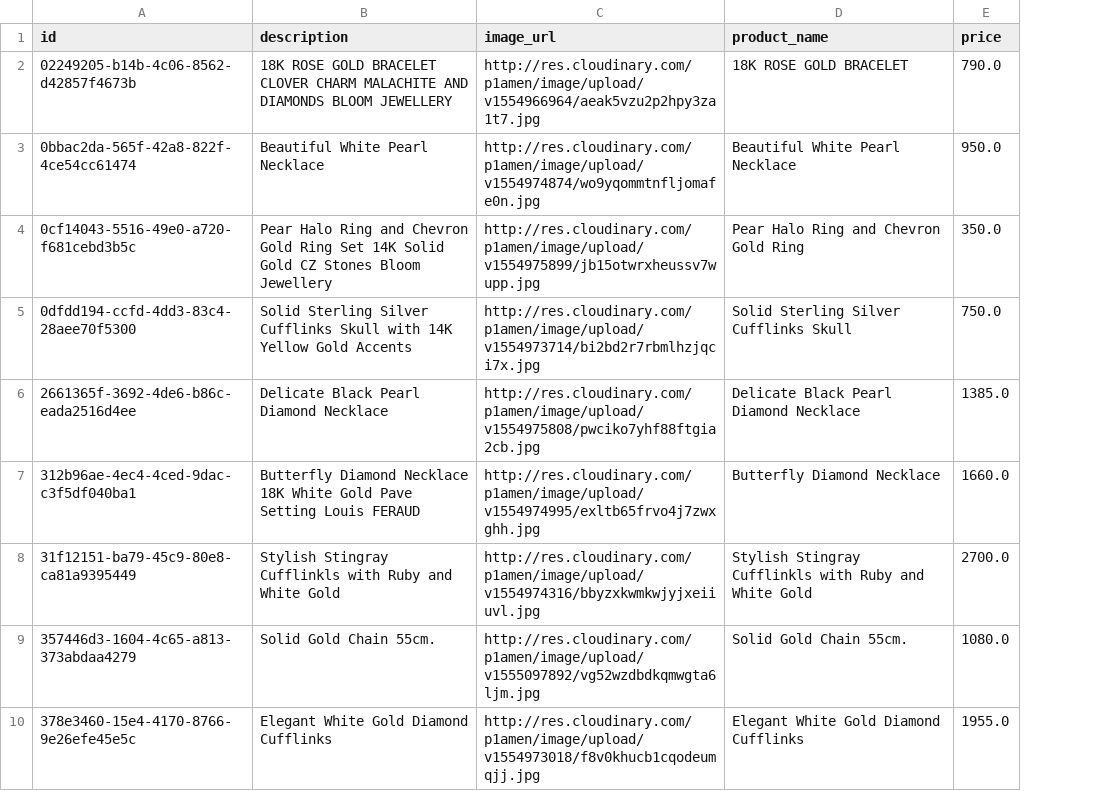
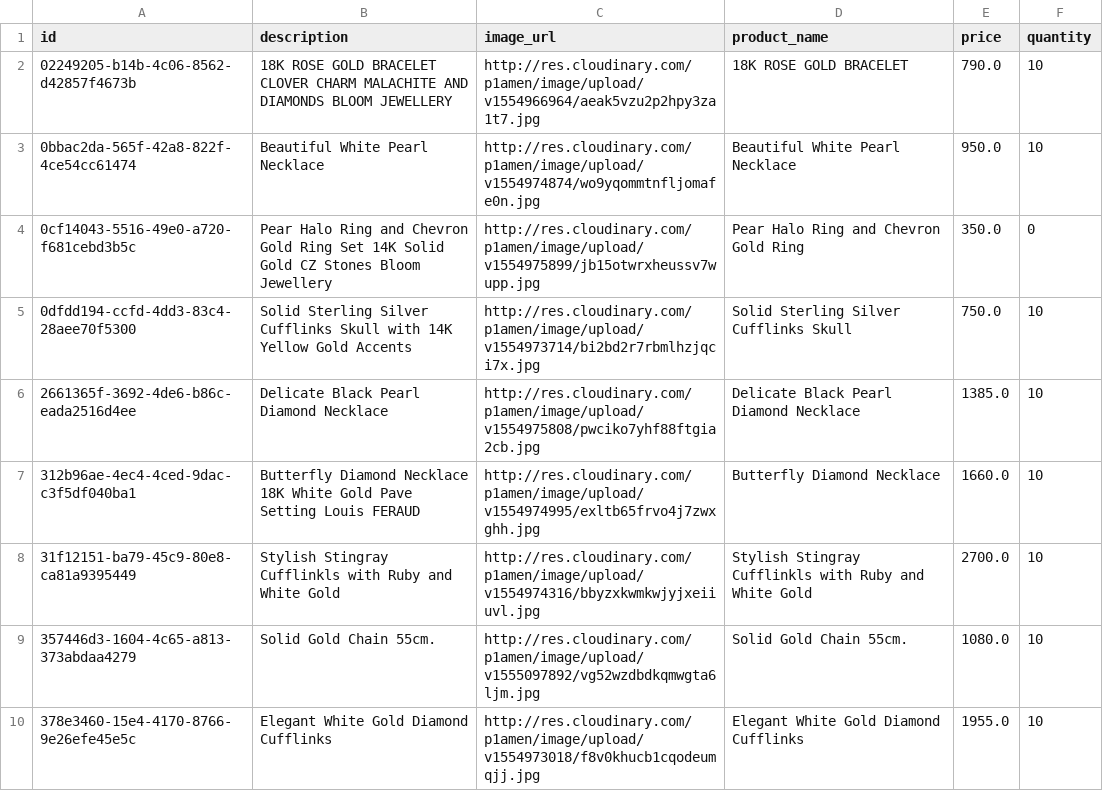
Before and after one commit to plamenborachev/JewelleryShop, a CSV file: src/main/resources/data_for_db/products.csv, drawn as a sheet; only a part is shown; the diff names each change by its address in the sheet, - before the commit and + after, or states it on an @@ line.

Commit message:
Initial commit

```diff
--- a/src/main/resources/data_for_db/products.csv
+++ b/src/main/resources/data_for_db/products.csv
+column F (quantity), rows 2-10: 10 | 10 | 0 | 10 | 10 | 10 | 10 | 10 | 10
```
